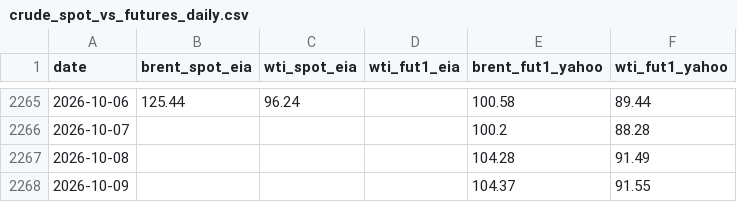
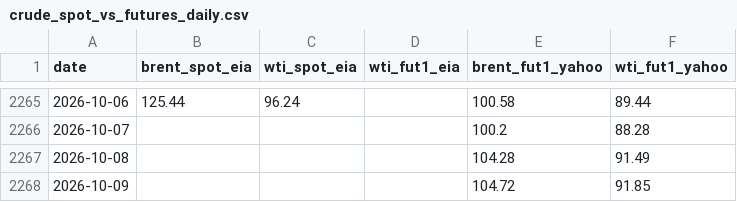
Before and after one commit to Data4ThePeople/VLCC, a CSV file: data/crude_spot_vs_futures_daily.csv, drawn as a sheet; only a part is shown, gaps mark what is left out.

```diff
--- a/data/crude_spot_vs_futures_daily.csv
+++ b/data/crude_spot_vs_futures_daily.csv
@@ -2267,2 +2267,2 @@ date,brent_spot_eia,wti_spot_eia,wti_fut1_eia,brent_fut1_yahoo,wti_fut1_yahoo
 2026-10-08,,,,104.28,91.49
-2026-10-09,,,,104.37,91.55
+2026-10-09,,,,104.72,91.85
```
Also changed, not shown: 3 other files.
